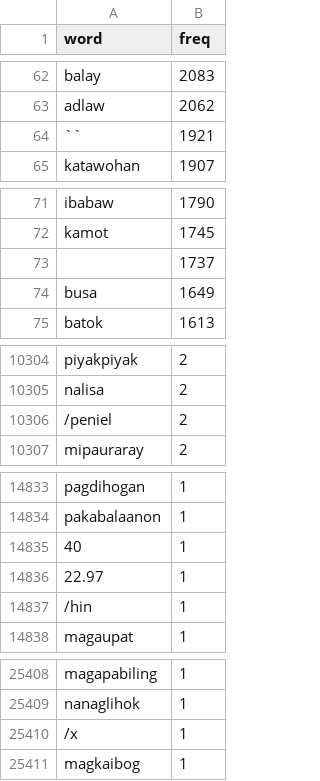
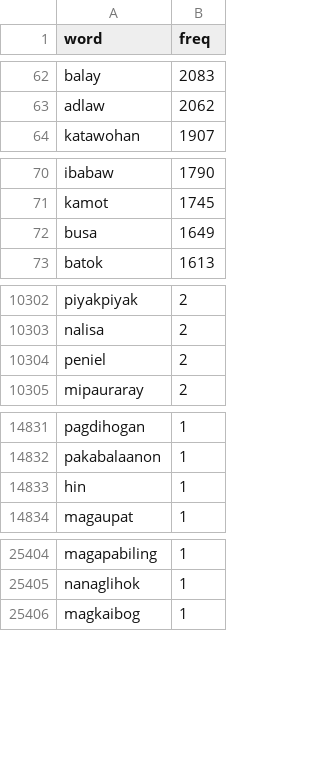
Before and after one commit to cjdellosa/emtech-corpus, a CSV file: corpus/csv/bible-corpus-cebuano.csv, drawn as a sheet; only a part is shown, gaps mark what is left out; the diff covers the shown part only.

```diff
--- a/corpus/csv/bible-corpus-cebuano.csv
+++ b/corpus/csv/bible-corpus-cebuano.csv
@@ -63,3 +63,2 @@ balay,2083
 adlaw,2062
-``,1921
 katawohan,1907
@@ -72,3 +71,2 @@ ibabaw,1790
 kamot,1745
-,1737
 busa,1649
@@ -10305,3 +10303,3 @@ piyakpiyak,2
 nalisa,2
-/peniel,2
+peniel,2
 mipauraray,2
@@ -14834,5 +14832,3 @@ pagdihogan,1
 pakabalaanon,1
-40,1
-22.97,1
-/hin,1
+hin,1
 magaupat,1
@@ -25409,3 +25405,2 @@ magapabiling,1
 nanaglihok,1
-/x,1
 magkaibog,1
```
Also changed, not shown: 4 edited cells elsewhere in this file, corpus/csv/dictionary-corpus-cebuano.csv.
